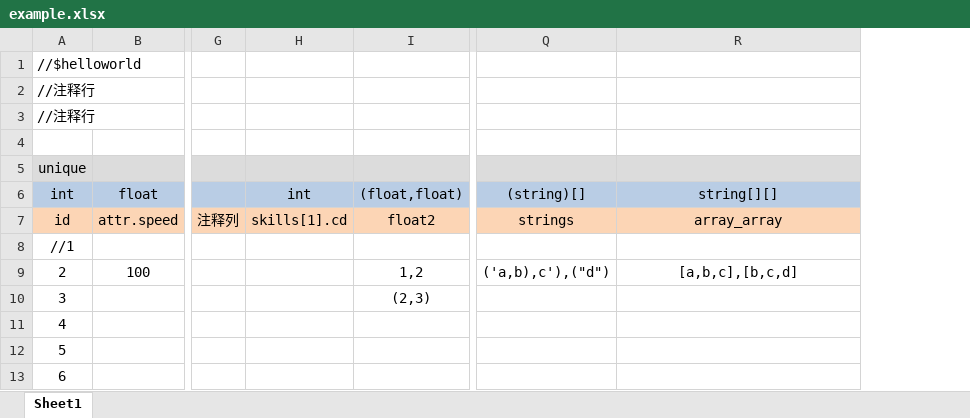
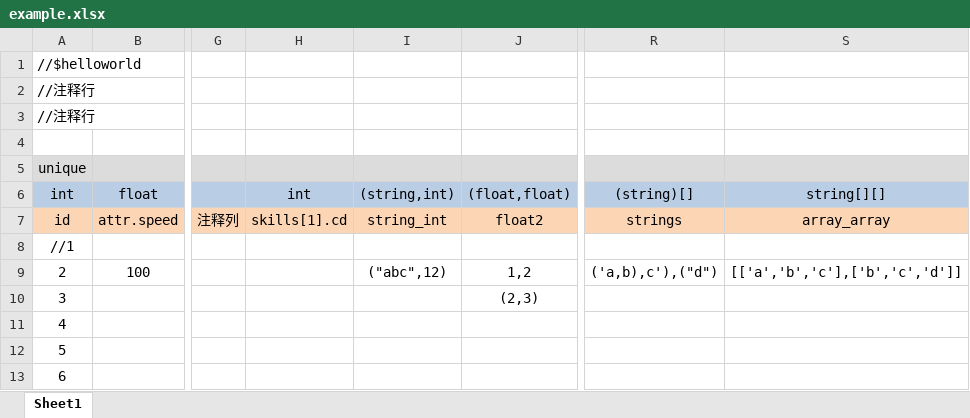
Before and after one commit to jiangzhhhh/xls-exporter, an Excel workbook: example/example.xlsx, sheet Sheet1, drawn as a sheet; only a part is shown, gaps mark what is left out; values as stored, in another font and other column widths than the file's, no borders; addresses are those after the commit; the diff names each change by its address in the sheet, - before the commit and + after, or states it on an @@ line.

```diff
--- a/example/example.xlsx (sheet Sheet1)
+++ b/example/example.xlsx (sheet Sheet1)
+column I, rows 6-9: (string,int) | string_int |  | ("abc",12)
-S9: [a,b,c],[b,c,d]
+S9: [['a','b','c'],['b','c','d']]
```
Also changed, not shown: 2 other files.
